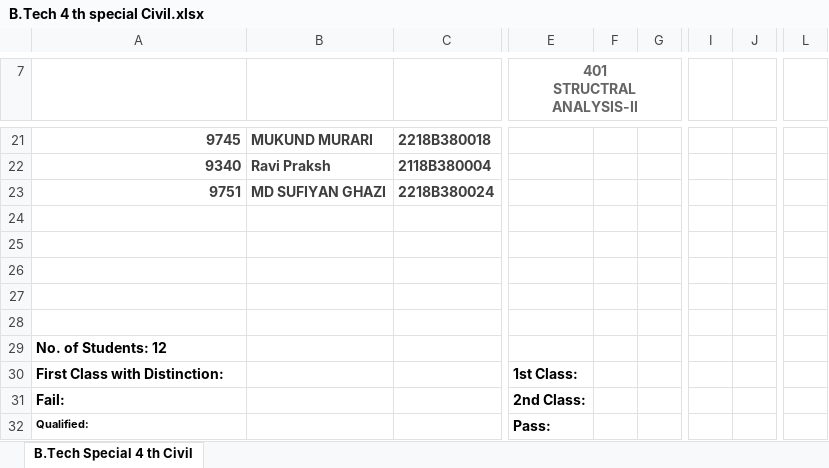
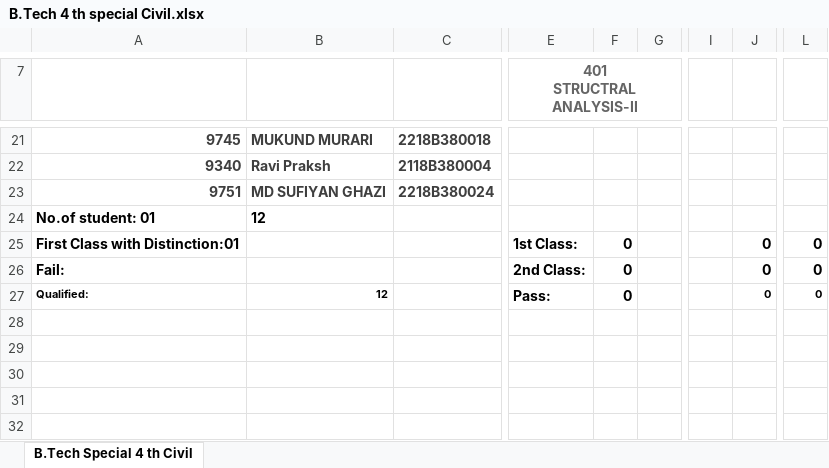
Before and after one commit to hemendrameena8817/purnia-univercity, an Excel workbook: btech/static/TR/B.Tech 4 th special Civil.xlsx, sheet B.Tech Special 4 th Civil, drawn as a sheet; only a part is shown, gaps mark what is left out; values as stored, in another font and other column widths than the file's, no borders; charts and pictures not drawn; removed rows and columns are numbered as before the commit, all else as after; rows hold the shown columns only; the diff names each change by its address in the sheet, - before the commit and + after, or states it on an @@ line.

```diff
--- a/btech/static/TR/B.Tech 4 th special Civil.xlsx (sheet B.Tech Special 4 th Civil)
+++ b/btech/static/TR/B.Tech 4 th special Civil.xlsx (sheet B.Tech Special 4 th Civil)
-row 24: (empty)
+row 24: No.of student: 01 | 12
-row 25: (empty)
-row 26: (empty)
-row 27: (empty)
-row 28: (empty)
-row 29: No. of Students: 12
-A25: First Class with Distinction:
+A25: First Class with Distinction:01
-F25:F27: (empty)
+F25:F27: 0
-J25:J27: (empty)
+J25:J27: 0
-L25:L27: (empty)
+L25:L27: 0
-B27: (empty)
+B27: 12
```
Also changed, not shown: charts or pictures, btech/static/TR/B.Tech 4 th special Electrical.xlsx, 1 other file.
